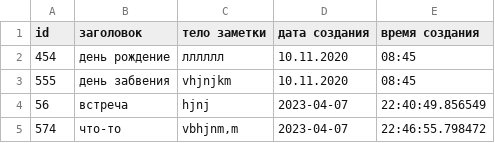
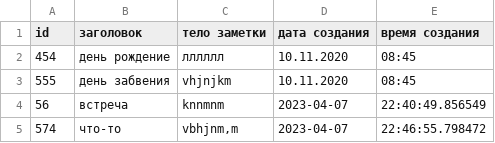
Before and after one commit to ValeriyaNov/IntermediateCertPython, a CSV file: database.csv, drawn as a sheet.

```diff
--- a/database.csv
+++ b/database.csv
@@ -3,3 +3,3 @@ id;заголовок;тело заметки;дата создания;врем
 555;день забвения;vhjnjkm;10.11.2020;08:45
-56;встреча;hjnj;2023-04-07;22:40:49.856549
+56;встреча;knnmnm;2023-04-07;22:40:49.856549
 574;что-то;vbhjnm,m ;2023-04-07;22:46:55.798472
```
Also changed, not shown: 1 other file.
